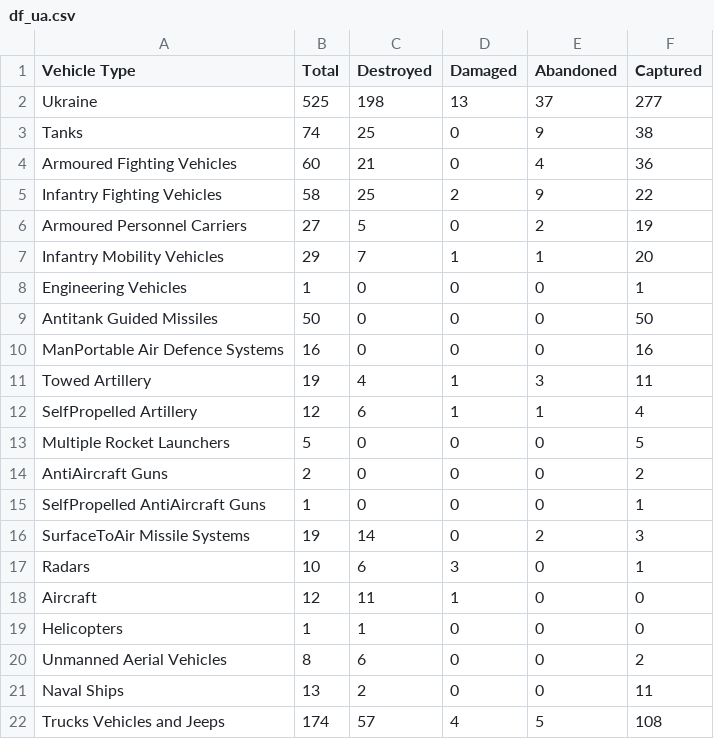
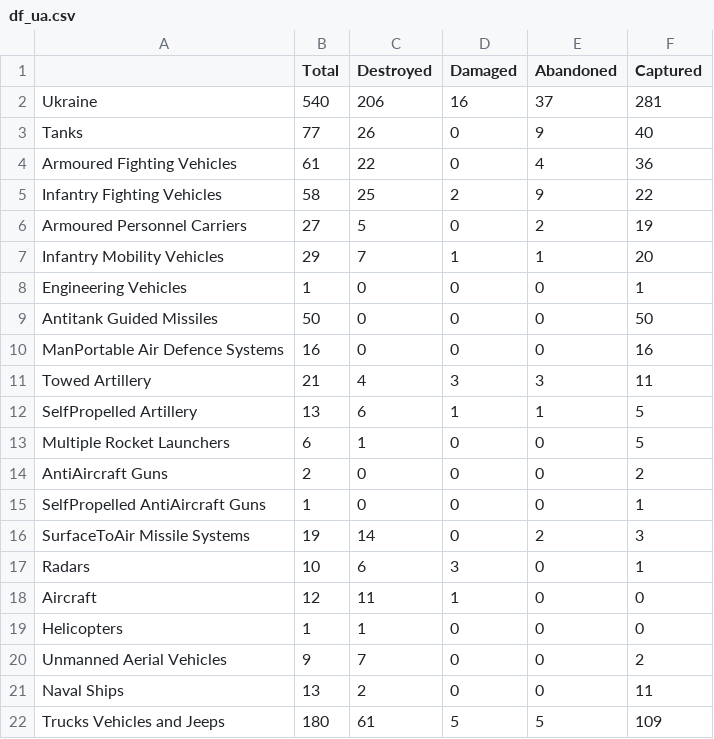
Before and after one commit to Sybevna/Oryx_data_scraping_analysis, a CSV file: df_ua.csv, drawn as a sheet.

```diff
--- a/df_ua.csv
+++ b/df_ua.csv
@@ -1,5 +1,5 @@
-Vehicle Type,Total,Destroyed,Damaged,Abandoned,Captured
-Ukraine,525,198,13,37,277
-Tanks,74,25,0,9,38
-Armoured Fighting Vehicles,60,21,0,4,36
+,Total,Destroyed,Damaged,Abandoned,Captured
+Ukraine,540,206,16,37,281
+Tanks,77,26,0,9,40
+Armoured Fighting Vehicles,61,22,0,4,36
 Infantry Fighting Vehicles,58,25,2,9,22
@@ -10,5 +10,5 @@ Antitank Guided Missiles,50,0,0,0,50
 ManPortable Air Defence Systems,16,0,0,0,16
-Towed Artillery,19,4,1,3,11
-SelfPropelled Artillery,12,6,1,1,4
-Multiple Rocket Launchers,5,0,0,0,5
+Towed Artillery,21,4,3,3,11
+SelfPropelled Artillery,13,6,1,1,5
+Multiple Rocket Launchers,6,1,0,0,5
 AntiAircraft Guns,2,0,0,0,2
@@ -19,4 +19,4 @@ Aircraft,12,11,1,0,0
 Helicopters,1,1,0,0,0
-Unmanned Aerial Vehicles,8,6,0,0,2
+Unmanned Aerial Vehicles,9,7,0,0,2
 Naval Ships,13,2,0,0,11
-Trucks Vehicles and Jeeps,174,57,4,5,108
+Trucks Vehicles and Jeeps,180,61,5,5,109
```
Also changed, not shown: df_ru.csv, 37 other files.
